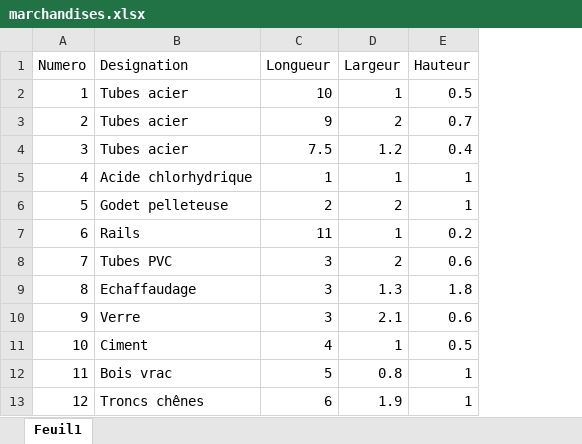
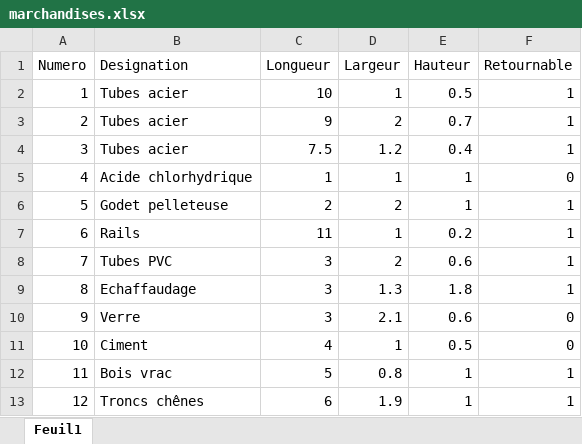
Before and after one commit to ASThierry/Projet_Recherche_Operationnelle, an Excel workbook: data/marchandises.xlsx, sheet Feuil1, drawn as a sheet; only a part is shown; values as stored, in another font and other column widths than the file's, no borders; the diff names each change by its address in the sheet, - before the commit and + after, or states it on an @@ line.

Commit message:
ajout du retournable

```diff
--- a/data/marchandises.xlsx (sheet Feuil1)
+++ b/data/marchandises.xlsx (sheet Feuil1)
+column F (Retournable), rows 2-13: 1 | 1 | 1 | 0 | 1 | 1 | 1 | 1 | 0 | 0 | 1 | 1
```
